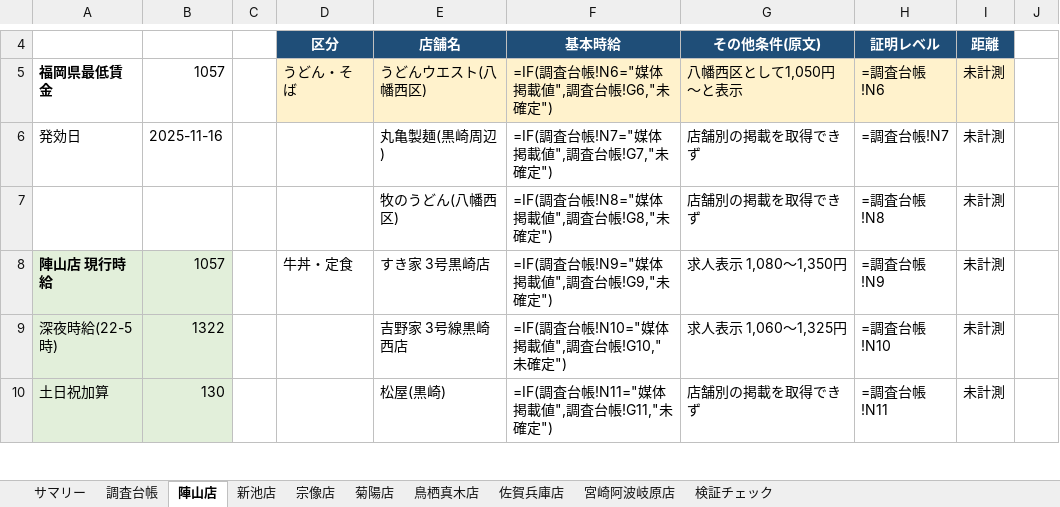
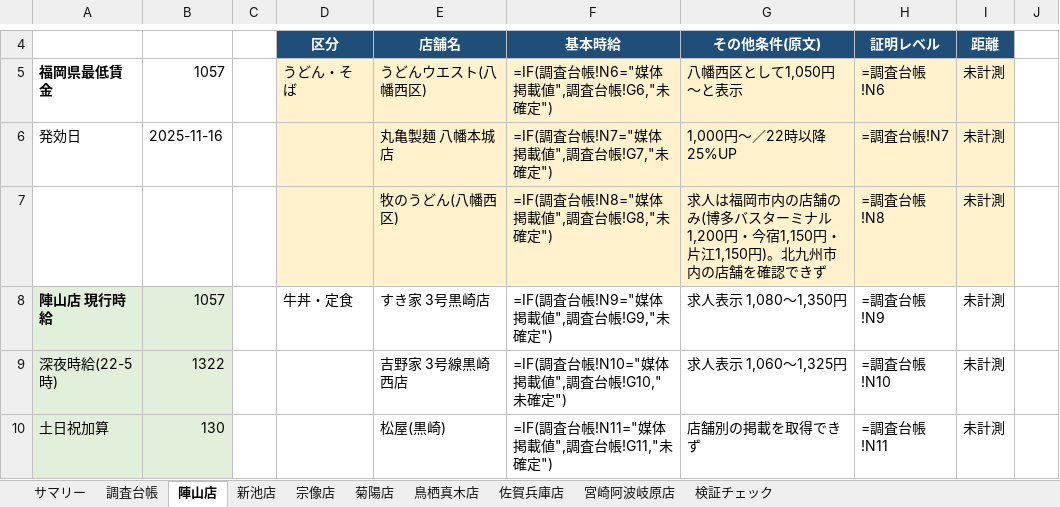
Before and after one commit to Fkzyk/newstaff_file, an Excel workbook: chosa/20260731_周辺時給調査(九州7店舗).xlsx, sheet 陣山店, drawn as a sheet; only a part is shown, gaps mark what is left out; values as stored, in another font and other column widths than the file's, no borders; formulas without a stored value are shown as written; the diff names each change by its address in the sheet, - before the commit and + after, or states it on an @@ line.

```diff
--- a/chosa/20260731_周辺時給調査(九州7店舗).xlsx (sheet 陣山店)
+++ b/chosa/20260731_周辺時給調査(九州7店舗).xlsx (sheet 陣山店)
-D6:I7 fill: none
+D6:I7 fill: #FFF2CC
-E6: 丸亀製麺(黒崎周辺)
+E6: 丸亀製麺 八幡本城店
-G6: 店舗別の掲載を取得できず
+G6: 1,000円～／22時以降25%UP
-G7: 店舗別の掲載を取得できず
+G7: 求人は福岡市内の店舗のみ(博多バスターミナル1,200円・今宿1,150円・片江1,150円)。北九州市内の店舗を確認できず
```
Also changed, not shown: sheet 調査台帳, sheet 宗像店, sheet 鳥栖真木店, sheet 菊陽店, sheet 佐賀兵庫店, sheet サマリー, 1 more sheet, 2 other files.
